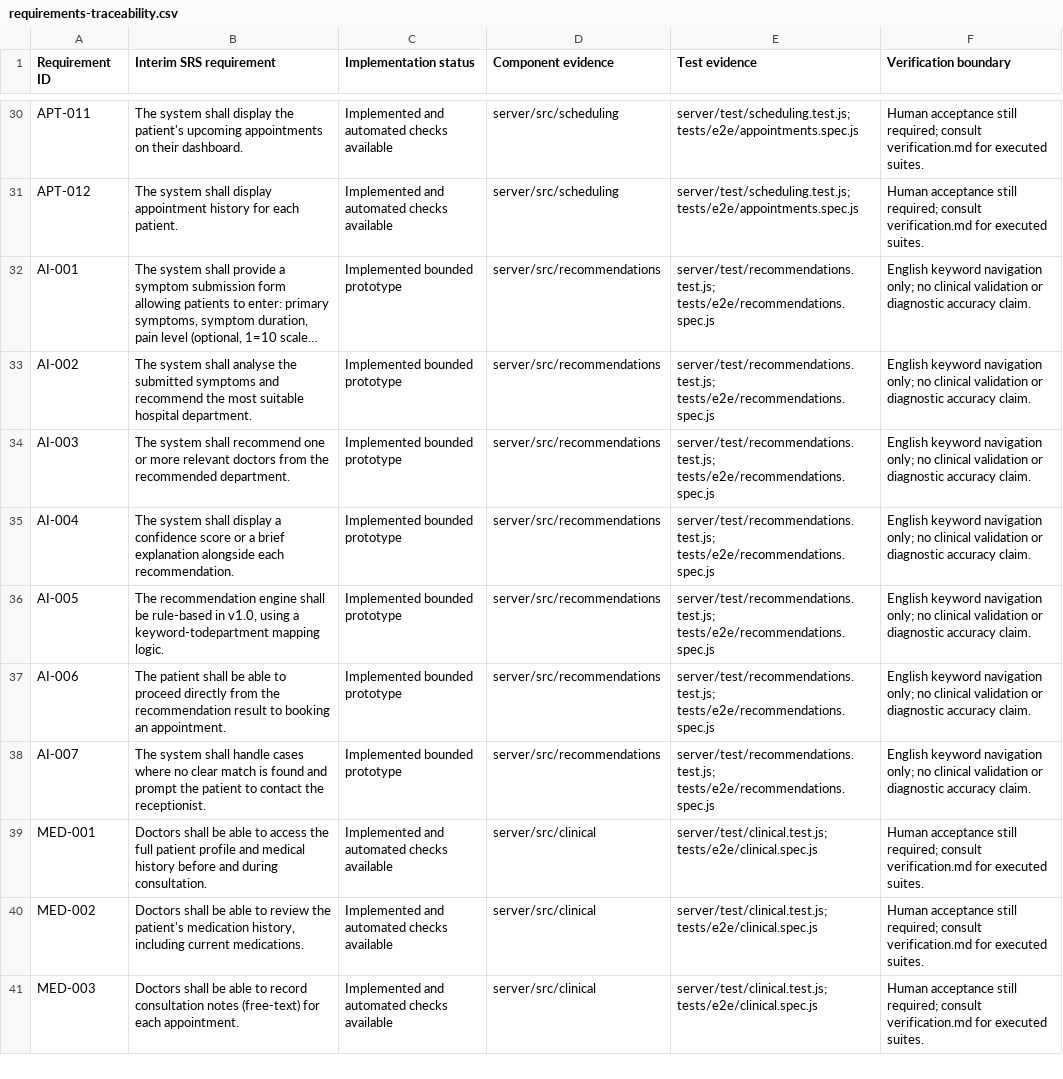
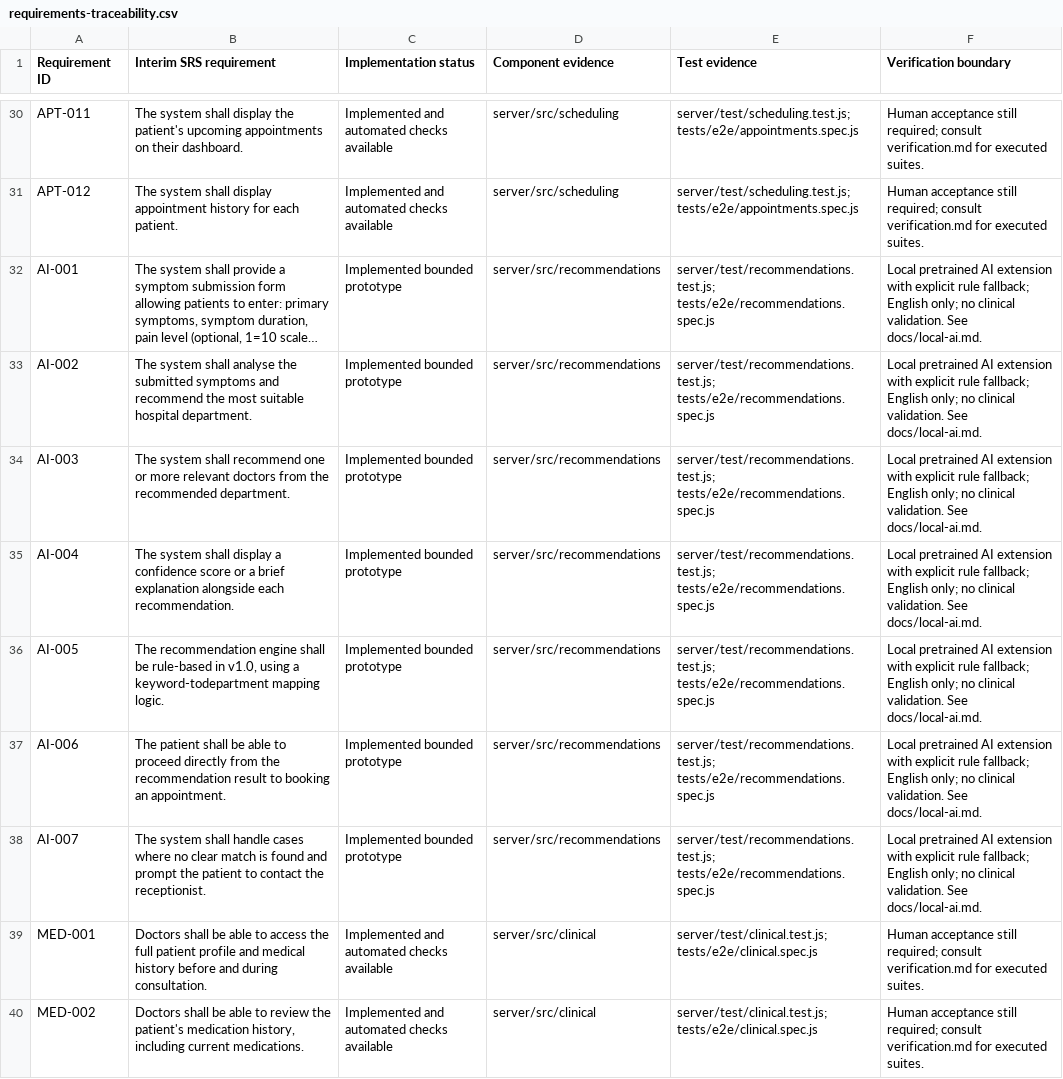
Before and after one commit to rajaabubuntu-collab/Smart-HMS-UOM, a CSV file: docs/requirements-traceability.csv, drawn as a sheet; only a part is shown, gaps mark what is left out; the shorter side is filled out with more unchanged rows; long unchanged cells end in …; the diff names each change by its address in the sheet, - before the commit and + after, or states it on an @@ line.

```diff
--- a/docs/requirements-traceability.csv
+++ b/docs/requirements-traceability.csv
-F32:F38 (Verification boundary): English keyword navigation only; no clinical validation or diagnostic accuracy claim.
+F32:F38 (Verification boundary): Local pretrained AI extension with explicit rule fallback; English only; no clinical validation. See docs/local-ai.md.
```
Also changed, not shown: 33 other files.
